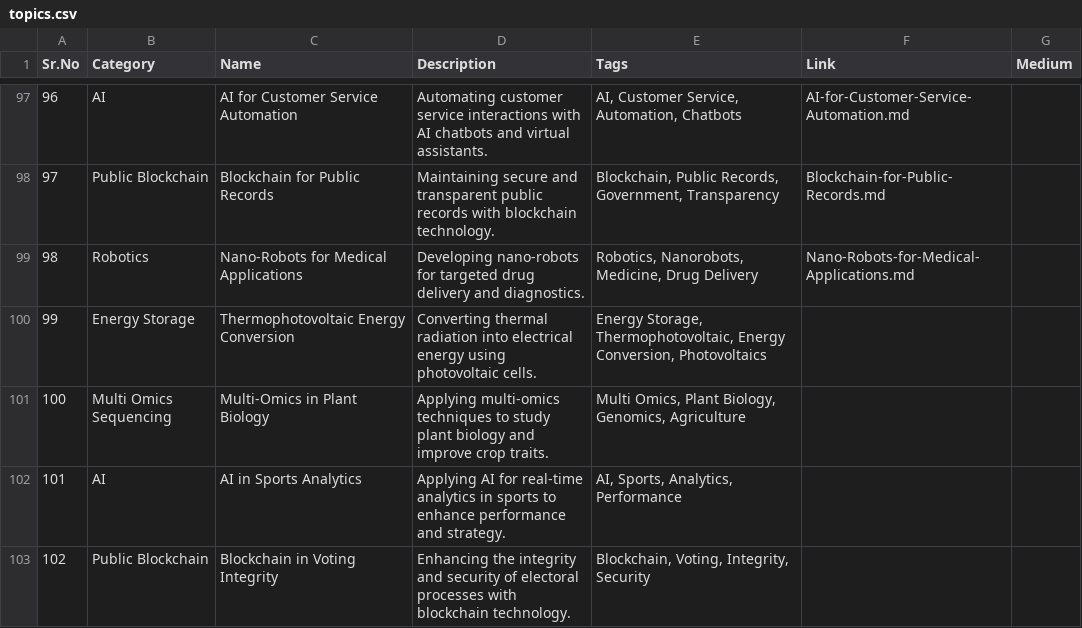
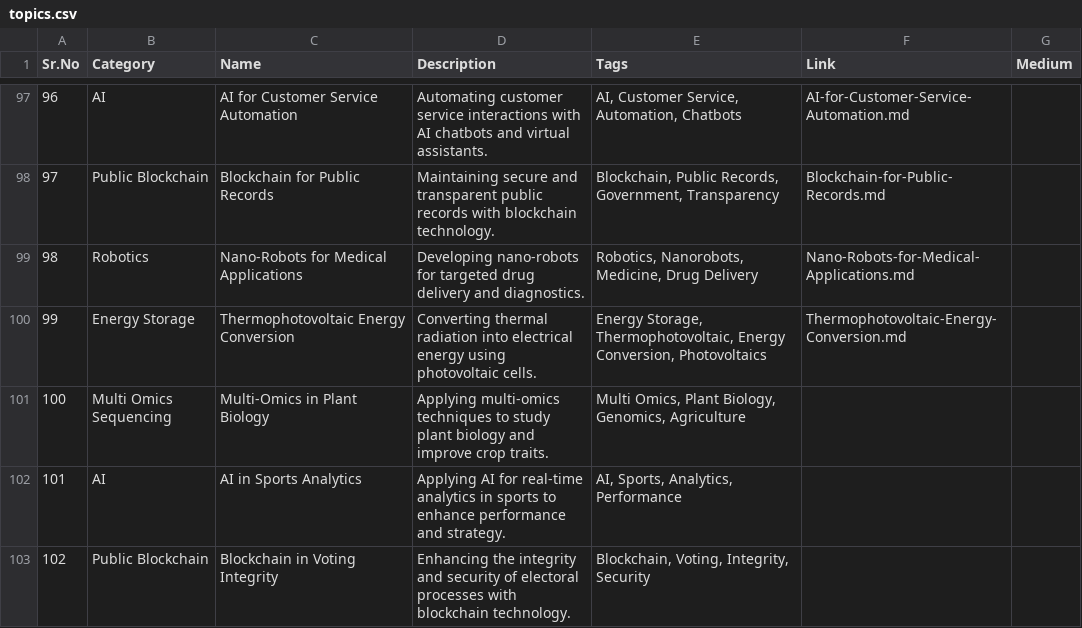
Before and after one commit to Kanakjr/100-days-of-AI-Writing, a CSV file: topics.csv, drawn as a sheet; only a part is shown, gaps mark what is left out.

Commit message:
Added Thermophotovoltaic Energy Conversion article

```diff
--- a/topics.csv
+++ b/topics.csv
@@ -99,3 +99,3 @@ Sr.No,Category,Name,Description,Tags,Link,Medium
 98,Robotics,Nano-Robots for Medical Applications,Developing nano-robots for targeted drug delivery and diagnostics.,"Robotics, Nanorobots, Medicine, Drug Delivery",Nano-Robots-for-Medical-Applications.md,
-99,Energy Storage,Thermophotovoltaic Energy Conversion,Converting thermal radiation into electrical energy using photovoltaic cells.,"Energy Storage, Thermophotovoltaic, Energy Conversion, Photovoltaics",,
+99,Energy Storage,Thermophotovoltaic Energy Conversion,Converting thermal radiation into electrical energy using photovoltaic cells.,"Energy Storage, Thermophotovoltaic, Energy Conversion, Photovoltaics",Thermophotovoltaic-Energy-Conversion.md,
 100,Multi Omics Sequencing,Multi-Omics in Plant Biology,Applying multi-omics techniques to study plant biology and improve crop traits.,"Multi Omics, Plant Biology, Genomics, Agriculture",,
```
Also changed, not shown: 4 other files.
